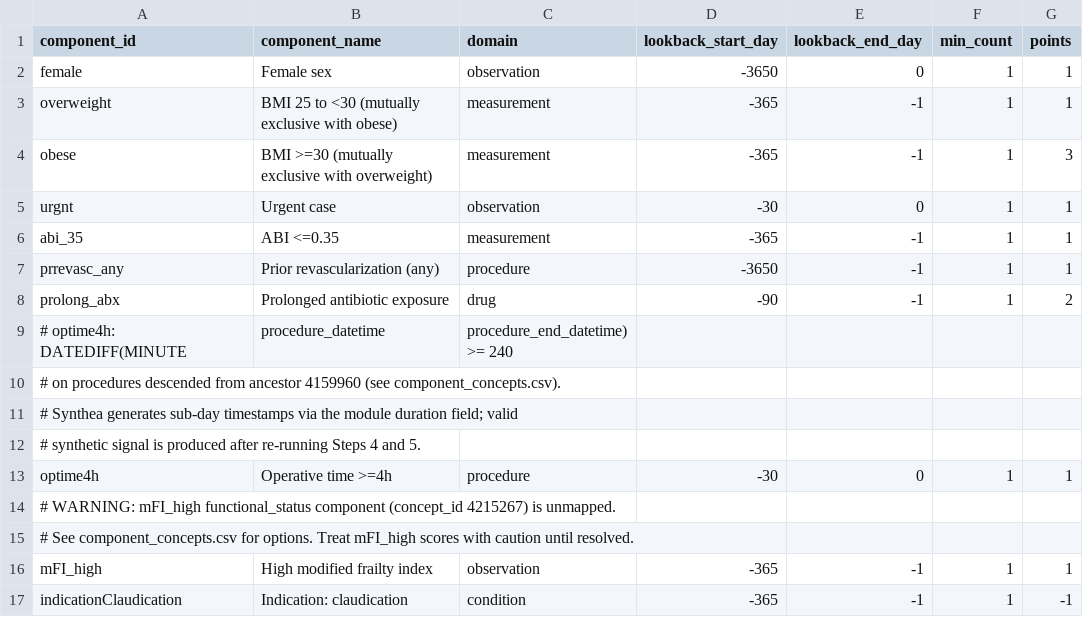
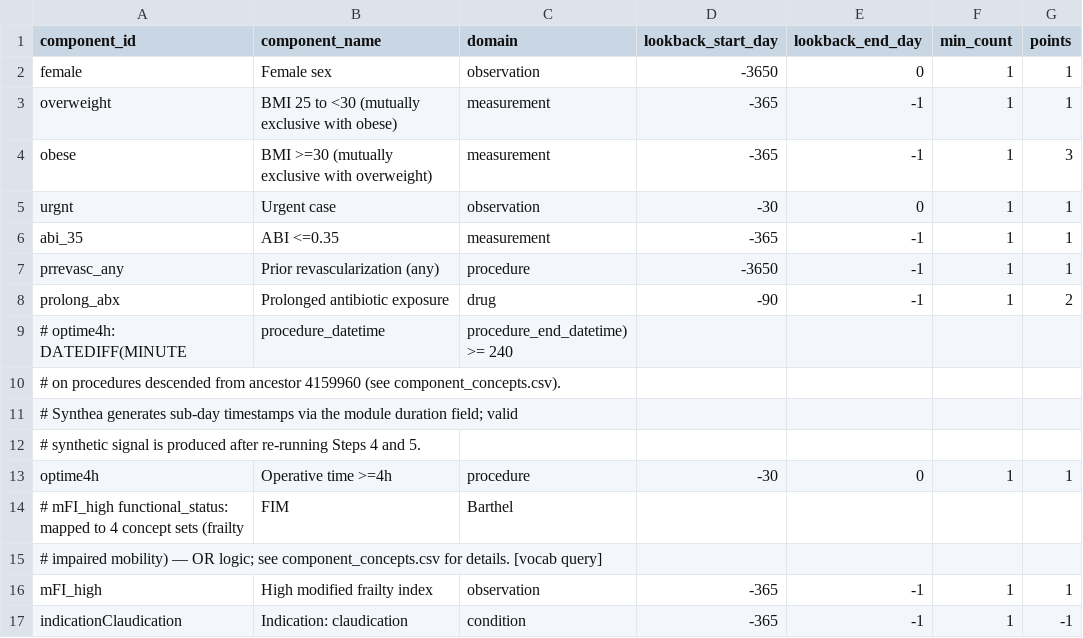
Before and after one commit to Duke-Vascular-Informatics/synthea-omop-template, a CSV file: risk_score/components.csv, drawn as a sheet.

```diff
--- a/risk_score/components.csv
+++ b/risk_score/components.csv
@@ -13,4 +13,4 @@ prolong_abx,Prolonged antibiotic exposure,drug,-90,-1,1,2
 optime4h,Operative time >=4h,procedure,-30,0,1,1
-# WARNING: mFI_high functional_status component (concept_id 4215267) is unmapped.
-# See component_concepts.csv for options. Treat mFI_high scores with caution until resolved.
+# mFI_high functional_status: mapped to 4 concept sets (frailty, FIM, Barthel,
+# impaired mobility) — OR logic; see component_concepts.csv for details. [vocab query]
 mFI_high,High modified frailty index,observation,-365,-1,1,1
```
Also changed, not shown: risk_score/component_concepts.csv, 1 other file.
